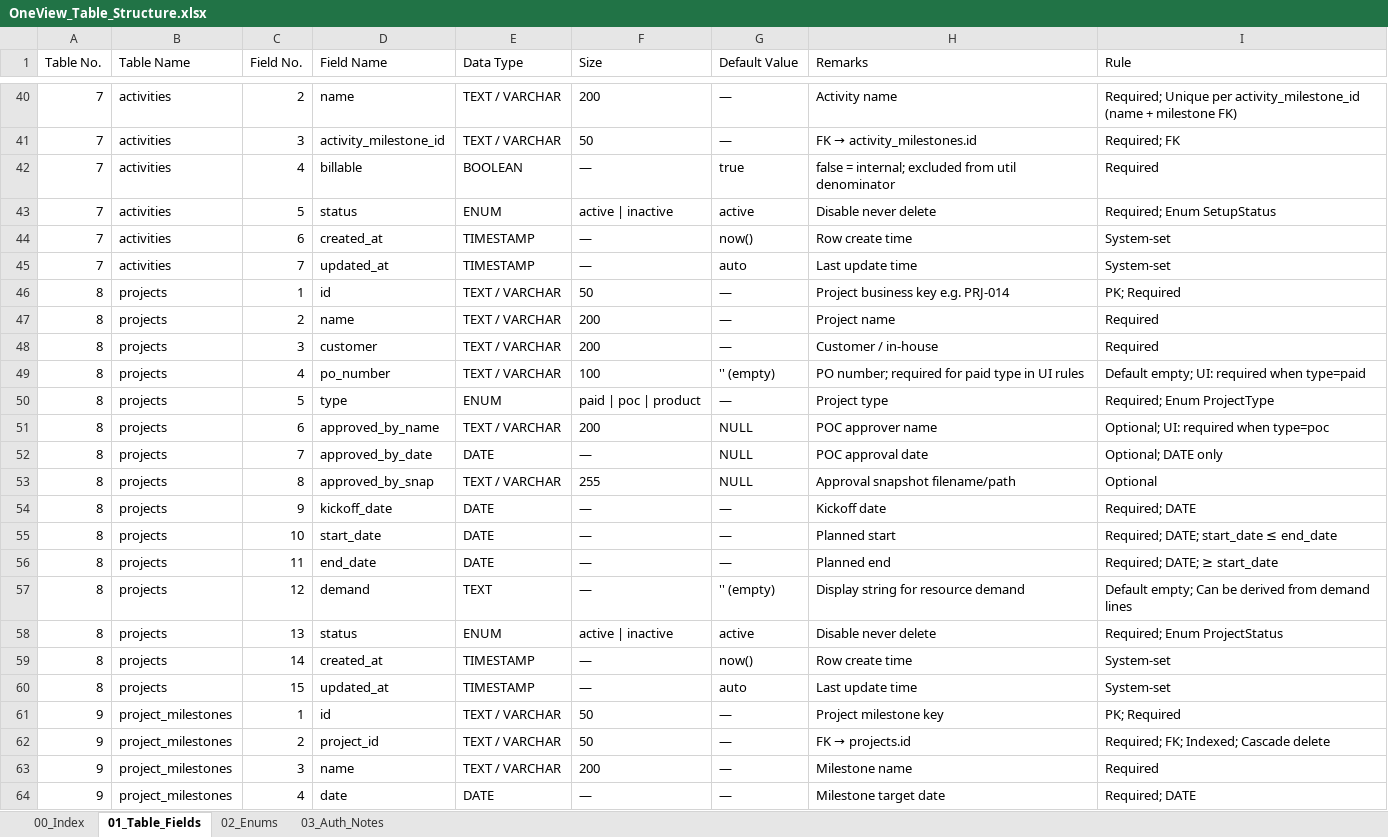
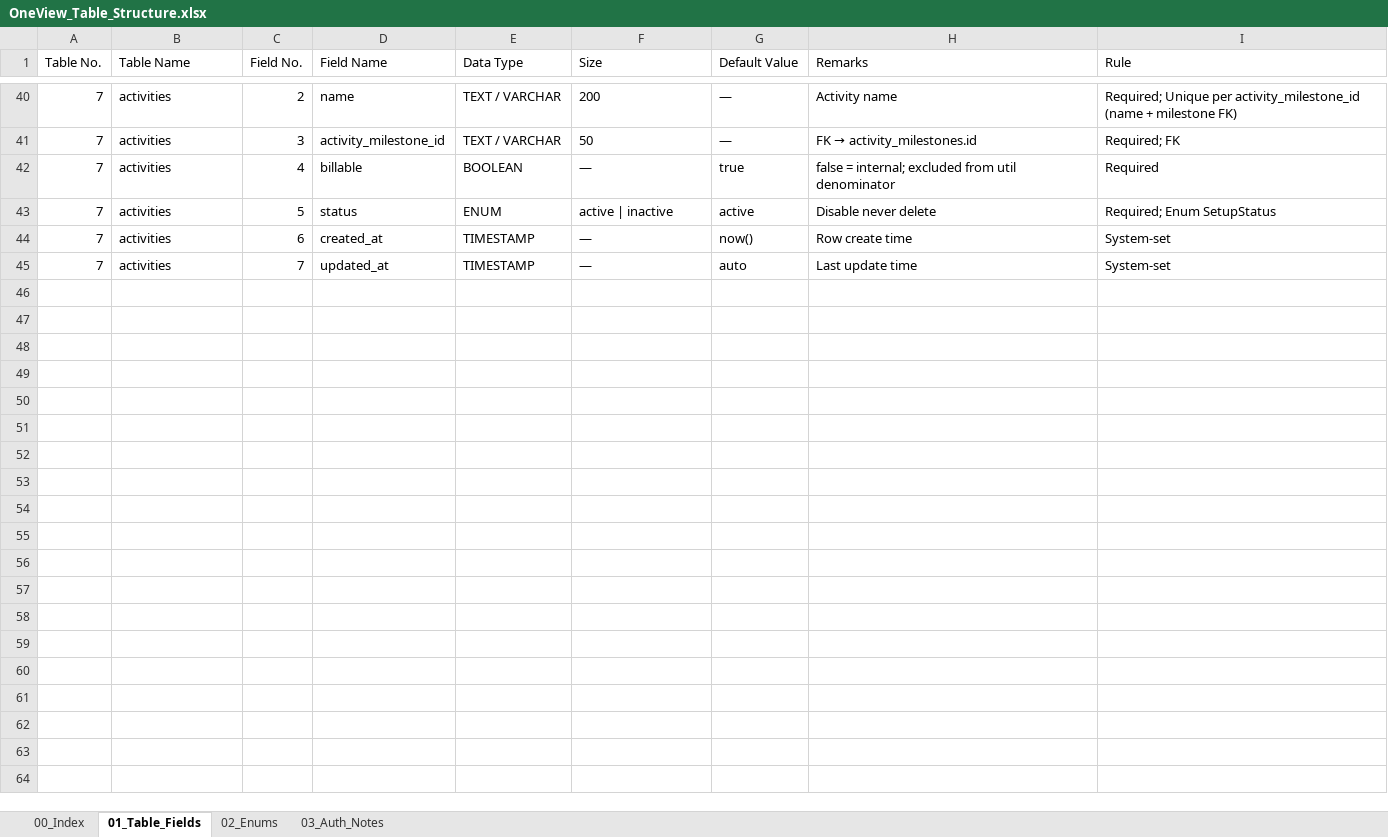
Before and after one commit to WarinSquro/Warin, an Excel workbook: docs/OneView_Table_Structure.xlsx, sheet 01_Table_Fields, drawn as a sheet; only a part is shown, gaps mark what is left out; values as stored, in another font and other column widths than the file's, no borders; the diff covers the shown part only; the diff names each change by its address in the sheet, - before the commit and + after, or states it on an @@ line.

```diff
--- a/docs/OneView_Table_Structure.xlsx (sheet 01_Table_Fields)
+++ b/docs/OneView_Table_Structure.xlsx (sheet 01_Table_Fields)
@@ row 46 hidden: 8 | projects | 1 | id | TEXT / VARCHAR | 50 | — | Project business key e.g. PRJ-014 | PK; Required @@
@@ row 47 hidden: 8 | projects | 2 | name | TEXT / VARCHAR | 200 | — | Project name | Required @@
@@ row 48 hidden: 8 | projects | 3 | customer | TEXT / VARCHAR | 200 | — | Customer / in-house | Required @@
@@ row 49 hidden: 8 | projects | 4 | po_number | TEXT / VARCHAR | 100 | '' (empty) | PO number; required for paid type in UI rules | Default empty; UI: required when type=paid @@
@@ row 50 hidden: 8 | projects | 5 | type | ENUM | paid | poc | product | — | Project type | Required; Enum ProjectType @@
@@ row 51 hidden: 8 | projects | 6 | approved_by_name | TEXT / VARCHAR | 200 | NULL | POC approver name | Optional; UI: required when type=poc @@
@@ row 52 hidden: 8 | projects | 7 | approved_by_date | DATE | — | NULL | POC approval date | Optional; DATE only @@
@@ row 53 hidden: 8 | projects | 8 | approved_by_snap | TEXT / VARCHAR | 255 | NULL | Approval snapshot filename/path | Optional @@
@@ row 54 hidden: 8 | projects | 9 | kickoff_date | DATE | — | — | Kickoff date | Required; DATE @@
@@ row 55 hidden: 8 | projects | 10 | start_date | DATE | — | — | Planned start | Required; DATE; start_date ≤ end_date @@
@@ row 56 hidden: 8 | projects | 11 | end_date | DATE | — | — | Planned end | Required; DATE; ≥ start_date @@
@@ row 57 hidden: 8 | projects | 12 | demand | TEXT | — | '' (empty) | Display string for resource demand | Default empty; Can be derived from demand lines @@
@@ row 58 hidden: 8 | projects | 13 | status | ENUM | active | inactive | active | Disable never delete | Required; Enum ProjectStatus @@
@@ row 59 hidden: 8 | projects | 14 | created_at | TIMESTAMP | — | now() | Row create time | System-set @@
@@ row 60 hidden: 8 | projects | 15 | updated_at | TIMESTAMP | — | auto | Last update time | System-set @@
@@ row 61 hidden: 9 | project_milestones | 1 | id | TEXT / VARCHAR | 50 | — | Project milestone key | PK; Required @@
@@ row 62 hidden: 9 | project_milestones | 2 | project_id | TEXT / VARCHAR | 50 | — | FK → projects.id | Required; FK; Indexed; Cascade delete @@
@@ row 63 hidden: 9 | project_milestones | 3 | name | TEXT / VARCHAR | 200 | — | Milestone name | Required @@
@@ row 64 hidden: 9 | project_milestones | 4 | date | DATE | — | — | Milestone target date | Required; DATE @@
```
Also changed, not shown: 93 hidden or unhidden rows elsewhere in this sheet, 9 other files.
